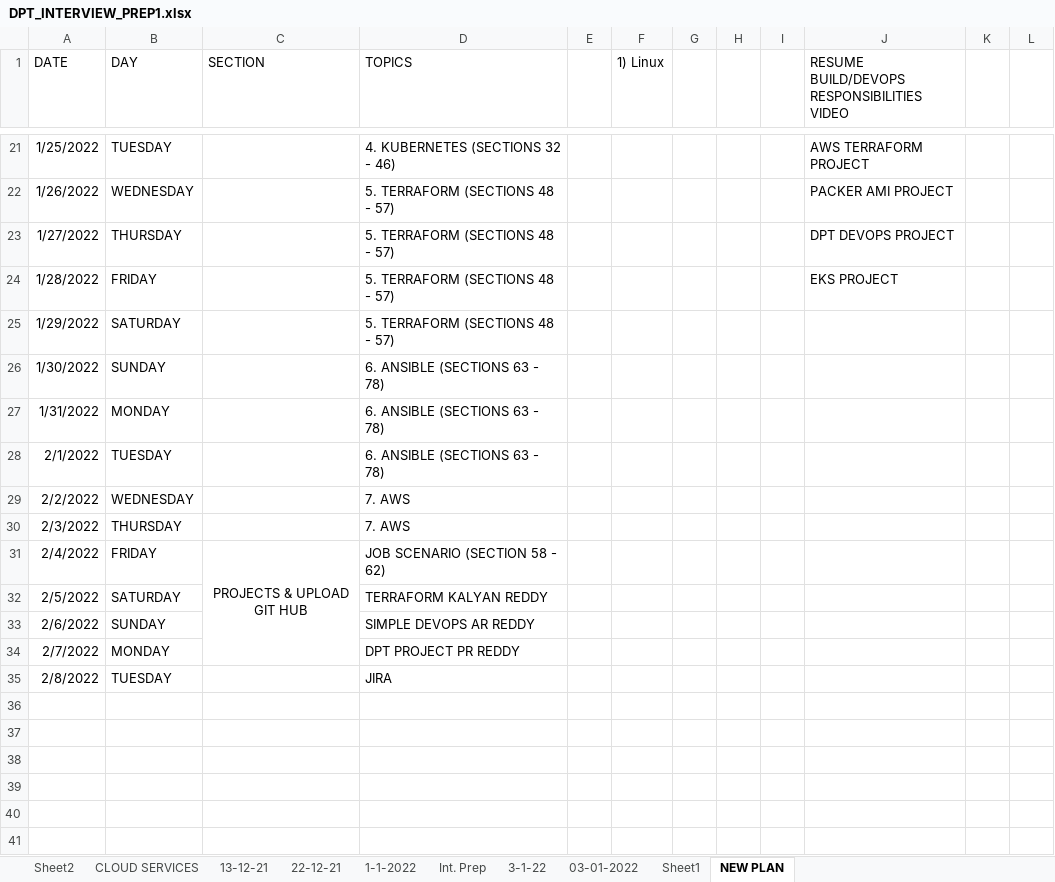
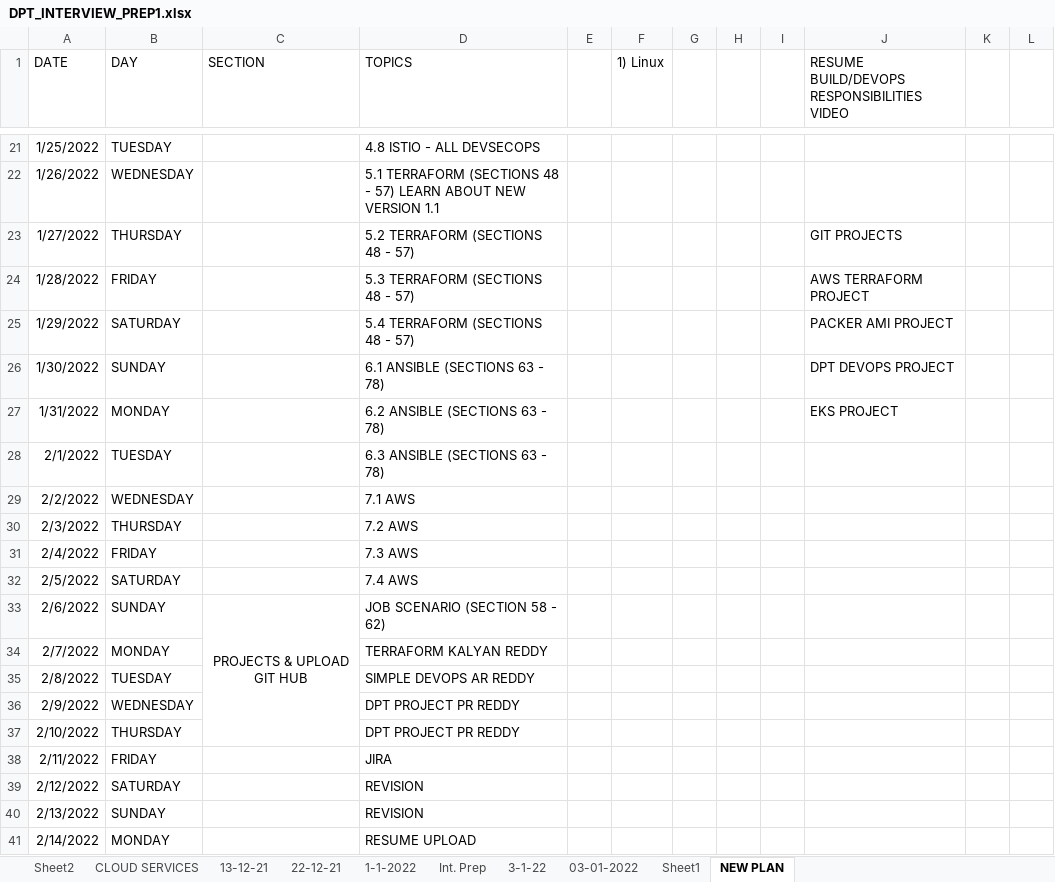
Before and after one commit to avardhineni/DevOps-Projects, an Excel workbook: DPT_INTERVIEW_PREP1.xlsx, sheet NEW PLAN, drawn as a sheet; only a part is shown, gaps mark what is left out; values as stored, in another font and other column widths than the file's, no borders; removed rows and columns are numbered as before the commit, all else as after; the diff covers the shown part only; the diff names each change by its address in the sheet, - before the commit and + after, or states it on an @@ line.

Commit message:
Upload8-1

```diff
--- a/DPT_INTERVIEW_PREP1.xlsx (sheet NEW PLAN)
+++ b/DPT_INTERVIEW_PREP1.xlsx (sheet NEW PLAN)
-D21 (TOPICS): 4. KUBERNETES (SECTIONS 32 - 46)
+D21 (TOPICS): 4.8 ISTIO - ALL DEVSECOPS
-J21: AWS TERRAFORM PROJECT
+J21: (empty)
-D22 (TOPICS): 5. TERRAFORM (SECTIONS 48 - 57)
+D22 (TOPICS): 5.1 TERRAFORM (SECTIONS 48 - 57) LEARN ABOUT NEW VERSION 1.1
-J22: PACKER AMI PROJECT
+J22: (empty)
-D23 (TOPICS): 5. TERRAFORM (SECTIONS 48 - 57)
+D23 (TOPICS): 5.2 TERRAFORM (SECTIONS 48 - 57)
-J23: DPT DEVOPS PROJECT
+J23: GIT PROJECTS
-D24 (TOPICS): 5. TERRAFORM (SECTIONS 48 - 57)
+D24 (TOPICS): 5.3 TERRAFORM (SECTIONS 48 - 57)
-J24: EKS PROJECT
+J24: AWS TERRAFORM PROJECT
-D25 (TOPICS): 5. TERRAFORM (SECTIONS 48 - 57)
+D25 (TOPICS): 5.4 TERRAFORM (SECTIONS 48 - 57)
-J25: (empty)
+J25: PACKER AMI PROJECT
-D26 (TOPICS): 6. ANSIBLE (SECTIONS 63 - 78)
+D26 (TOPICS): 6.1 ANSIBLE (SECTIONS 63 - 78)
-J26: (empty)
+J26: DPT DEVOPS PROJECT
-D27 (TOPICS): 6. ANSIBLE (SECTIONS 63 - 78)
+D27 (TOPICS): 6.2 ANSIBLE (SECTIONS 63 - 78)
-J27: (empty)
+J27: EKS PROJECT
-D28 (TOPICS): 6. ANSIBLE (SECTIONS 63 - 78)
+D28 (TOPICS): 6.3 ANSIBLE (SECTIONS 63 - 78)
-D29 (TOPICS): 7. AWS
+D29 (TOPICS): 7.1 AWS
-D30 (TOPICS): 7. AWS
+D30 (TOPICS): 7.2 AWS
-C31 (SECTION): PROJECTS & UPLOAD GIT HUB
+C31 (SECTION): (empty)
-C31:C34 merged
-D31 (TOPICS): JOB SCENARIO (SECTION 58 - 62)
+D31 (TOPICS): 7.3 AWS
-D32 (TOPICS): TERRAFORM KALYAN REDDY
+D32 (TOPICS): 7.4 AWS
-C33 (SECTION): (empty)
+C33 (SECTION): PROJECTS & UPLOAD GIT HUB
+C33:C37 merged
-D33 (TOPICS): SIMPLE DEVOPS AR REDDY
+D33 (TOPICS): JOB SCENARIO (SECTION 58 - 62)
-D34 (TOPICS): DPT PROJECT PR REDDY
+D34 (TOPICS): TERRAFORM KALYAN REDDY
-D35 (TOPICS): JIRA
+D35 (TOPICS): SIMPLE DEVOPS AR REDDY
+row 36: 2/9/2022 | WEDNESDAY |  | DPT PROJECT PR REDDY
+row 37: 2/10/2022 | THURSDAY |  | DPT PROJECT PR REDDY
+row 38: 2/11/2022 | FRIDAY |  | JIRA
+row 39: 2/12/2022 | SATURDAY |  | REVISION
+row 40: 2/13/2022 | SUNDAY |  | REVISION
+row 41: 2/14/2022 | MONDAY |  | RESUME UPLOAD
```
Also changed, not shown: 22 edited cells, cell formats and merged cells elsewhere in this sheet, sheet 03-01-2022.
